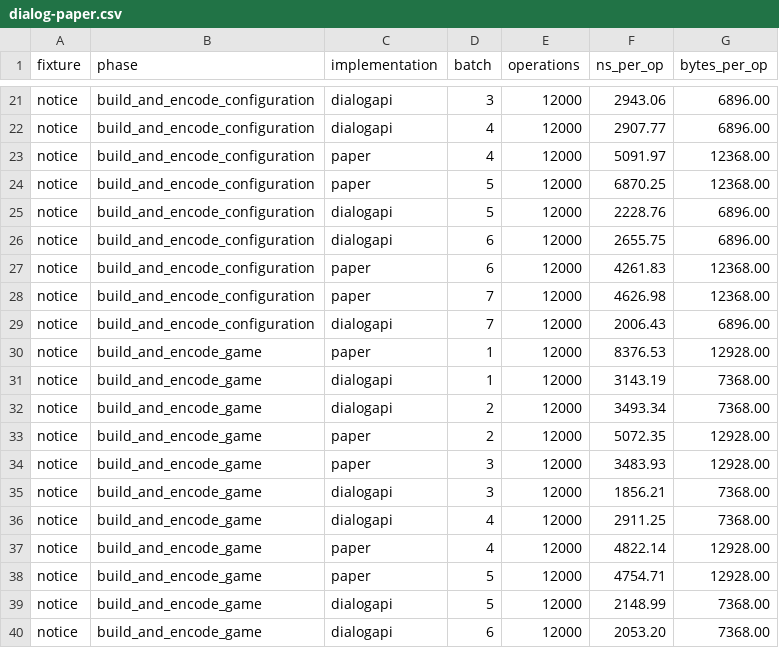
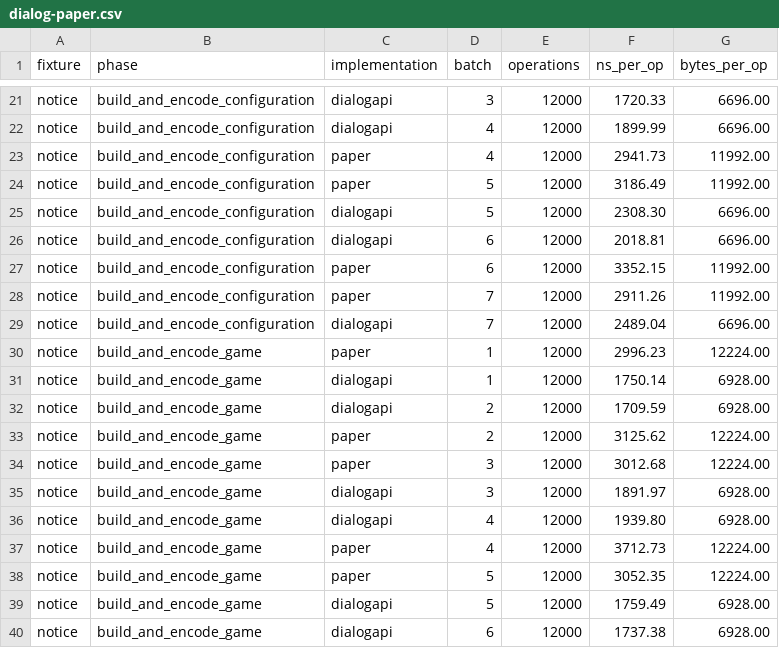
Before and after one commit to Nicoppara/dialog-api-wiki, a CSV file: static/benchmarks/dialog-paper.csv, drawn as a sheet; only a part is shown, gaps mark what is left out; the diff covers the shown part only; the diff names each change by its address in the sheet, - before the commit and + after, or states it on an @@ line.

```diff
--- a/static/benchmarks/dialog-paper.csv
+++ b/static/benchmarks/dialog-paper.csv
-F21 (ns_per_op): 2943.06
+F21 (ns_per_op): 1720.33
-G21:G22 (bytes_per_op): 6896.00
+G21:G22 (bytes_per_op): 6696.00
-F22 (ns_per_op): 2907.77
+F22 (ns_per_op): 1899.99
-F23 (ns_per_op): 5091.97
+F23 (ns_per_op): 2941.73
-G23:G24 (bytes_per_op): 12368.00
+G23:G24 (bytes_per_op): 11992.00
-F24 (ns_per_op): 6870.25
+F24 (ns_per_op): 3186.49
-F25 (ns_per_op): 2228.76
+F25 (ns_per_op): 2308.30
-G25:G26 (bytes_per_op): 6896.00
+G25:G26 (bytes_per_op): 6696.00
-F26 (ns_per_op): 2655.75
+F26 (ns_per_op): 2018.81
-F27 (ns_per_op): 4261.83
+F27 (ns_per_op): 3352.15
-G27:G28 (bytes_per_op): 12368.00
+G27:G28 (bytes_per_op): 11992.00
-F28 (ns_per_op): 4626.98
+F28 (ns_per_op): 2911.26
-F29 (ns_per_op): 2006.43
+F29 (ns_per_op): 2489.04
-G29 (bytes_per_op): 6896.00
+G29 (bytes_per_op): 6696.00
-F30 (ns_per_op): 8376.53
+F30 (ns_per_op): 2996.23
-G30 (bytes_per_op): 12928.00
+G30 (bytes_per_op): 12224.00
-F31 (ns_per_op): 3143.19
+F31 (ns_per_op): 1750.14
-G31:G32 (bytes_per_op): 7368.00
+G31:G32 (bytes_per_op): 6928.00
-F32 (ns_per_op): 3493.34
+F32 (ns_per_op): 1709.59
-F33 (ns_per_op): 5072.35
+F33 (ns_per_op): 3125.62
-G33:G34 (bytes_per_op): 12928.00
+G33:G34 (bytes_per_op): 12224.00
-F34 (ns_per_op): 3483.93
+F34 (ns_per_op): 3012.68
-F35 (ns_per_op): 1856.21
+F35 (ns_per_op): 1891.97
-G35:G36 (bytes_per_op): 7368.00
+G35:G36 (bytes_per_op): 6928.00
-F36 (ns_per_op): 2911.25
+F36 (ns_per_op): 1939.80
-F37 (ns_per_op): 4822.14
+F37 (ns_per_op): 3712.73
-G37:G38 (bytes_per_op): 12928.00
+G37:G38 (bytes_per_op): 12224.00
-F38 (ns_per_op): 4754.71
+F38 (ns_per_op): 3052.35
-F39 (ns_per_op): 2148.99
+F39 (ns_per_op): 1759.49
-G39:G40 (bytes_per_op): 7368.00
+G39:G40 (bytes_per_op): 6928.00
-F40 (ns_per_op): 2053.20
+F40 (ns_per_op): 1737.38
```
Also changed, not shown: 121 edited cells elsewhere in this file, 22 other files.
